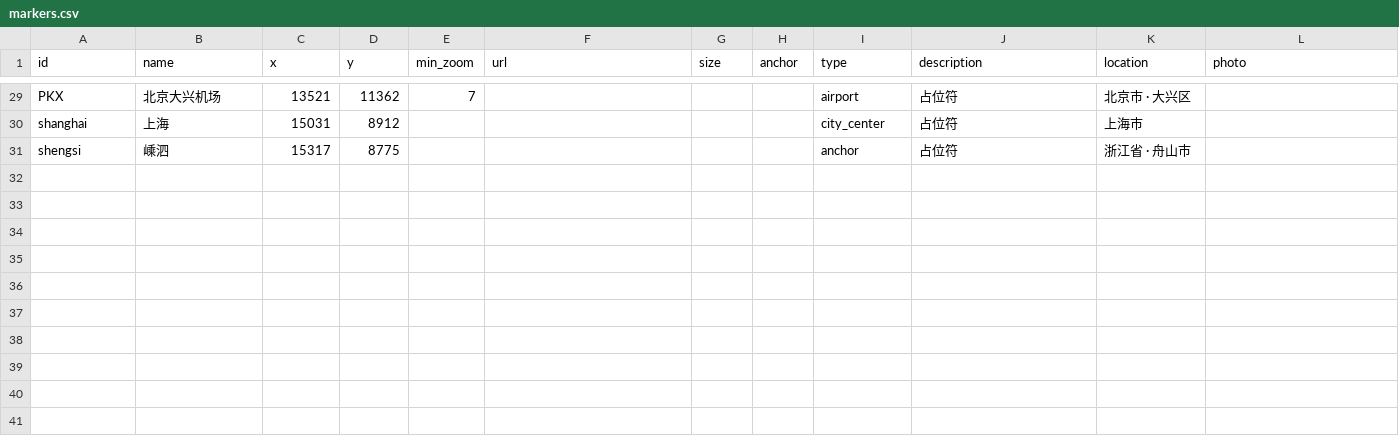
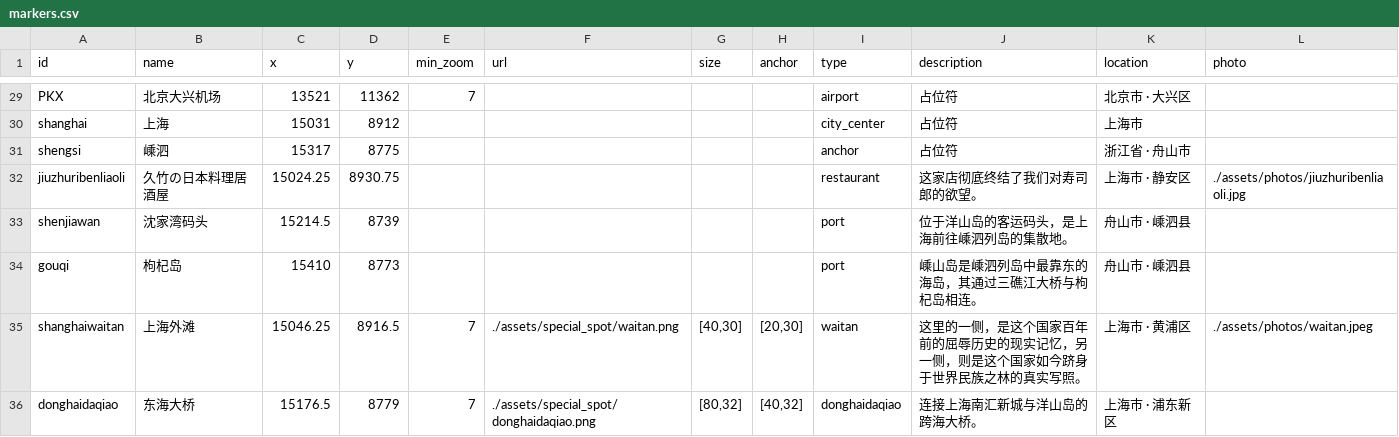
Before and after one commit to ZijunNi/ZijunNi.github.io, a CSV file: genshin_map/data/markers.csv, drawn as a sheet; only a part is shown, gaps mark what is left out.

```diff
--- a/genshin_map/data/markers.csv
+++ b/genshin_map/data/markers.csv
@@ -36 +36,6 @@ shanghai,上海,15031,8912,,,,,city_center,占位符,上海市,
 shengsi,嵊泗,15317,8775,,,,,anchor,占位符,浙江省 · 舟山市,
+jiuzhuribenliaoli,久竹の日本料理居酒屋,15024.25,8930.75,,,,,restaurant,这家店彻底终结了我们对寿司郎的欲望。,上海市 · 静安区,./assets/photos/jiuzhuribenliaoli.jpg
+shenjiawan,沈家湾码头,15214.5,8739,,,,,port,位于洋山岛的客运码头，是上海前往嵊泗列岛的集散地。,舟山市 · 嵊泗县,
+gouqi,枸杞岛,15410,8773,,,,,port,嵊山岛是嵊泗列岛中最靠东的海岛，其通过三礁江大桥与枸杞岛相连。,舟山市 · 嵊泗县,
+shanghaiwaitan,上海外滩,15046.25,8916.5,7,./assets/special_spot/waitan.png,"[40,30]","[20,30]",waitan,这里的一侧，是这个国家百年前的屈辱历史的现实记忆，另一侧，则是这个国家如今跻身于世界民族之林的真实写照。,上海市 · 黄浦区,./assets/photos/waitan.jpeg
+donghaidaqiao,东海大桥,15176.5,8779,7,./assets/special_spot/donghaidaqiao.png,"[80,32]","[40,32]",donghaidaqiao,连接上海南汇新城与洋山岛的跨海大桥。,上海市 · 浦东新区,
```
Also changed, not shown: 9 other files.
